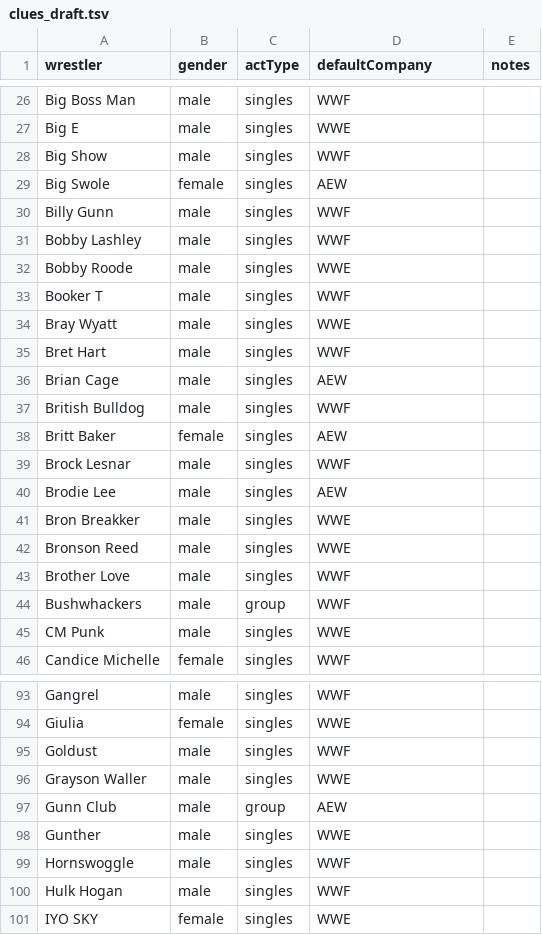
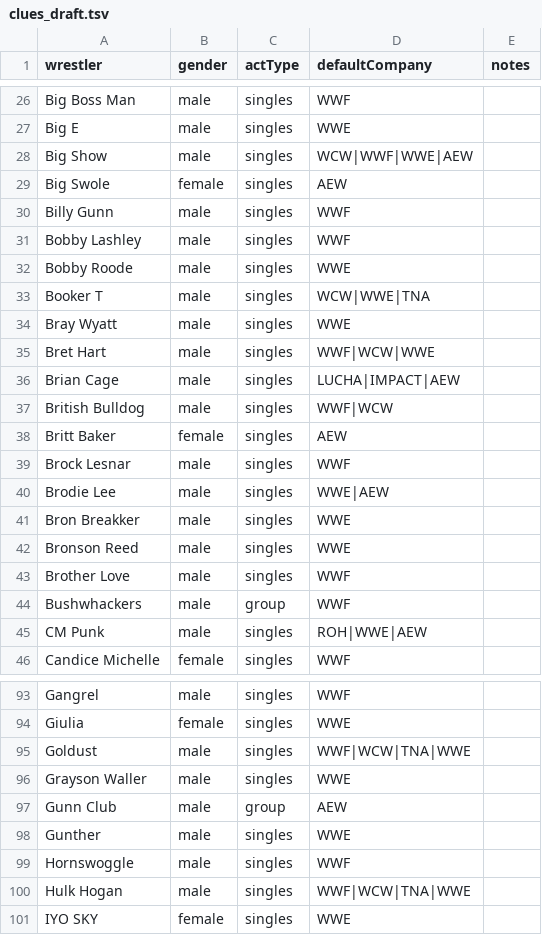
Before and after one commit to Frxsty97/wrestdle, a TSV file: tools/clues_draft.tsv, drawn as a sheet; only a part is shown, gaps mark what is left out; the diff covers the shown part only.

```diff
--- a/tools/clues_draft.tsv
+++ b/tools/clues_draft.tsv
@@ -27,3 +27,3 @@ Big Boss Man	male	singles	WWF
 Big E	male	singles	WWE	
-Big Show	male	singles	WWF	
+Big Show	male	singles	WCW|WWF|WWE|AEW	
 Big Swole	female	singles	AEW	
@@ -32,10 +32,10 @@ Bobby Lashley	male	singles	WWF
 Bobby Roode	male	singles	WWE	
-Booker T	male	singles	WWF	
+Booker T	male	singles	WCW|WWE|TNA	
 Bray Wyatt	male	singles	WWE	
-Bret Hart	male	singles	WWF	
-Brian Cage	male	singles	AEW	
-British Bulldog	male	singles	WWF	
+Bret Hart	male	singles	WWF|WCW|WWE	
+Brian Cage	male	singles	LUCHA|IMPACT|AEW	
+British Bulldog	male	singles	WWF|WCW	
 Britt Baker	female	singles	AEW	
 Brock Lesnar	male	singles	WWF	
-Brodie Lee	male	singles	AEW	
+Brodie Lee	male	singles	WWE|AEW	
 Bron Breakker	male	singles	WWE	
@@ -44,3 +44,3 @@ Brother Love	male	singles	WWF
 Bushwhackers	male	group	WWF	
-CM Punk	male	singles	WWE	
+CM Punk	male	singles	ROH|WWE|AEW	
 Candice Michelle	female	singles	WWF	
@@ -94,3 +94,3 @@ Gangrel	male	singles	WWF
 Giulia	female	singles	WWE	
-Goldust	male	singles	WWF	
+Goldust	male	singles	WWF|WCW|TNA|WWE	
 Grayson Waller	male	singles	WWE	
@@ -99,3 +99,3 @@ Gunther	male	singles	WWE
 Hornswoggle	male	singles	WWF	
-Hulk Hogan	male	singles	WWF	
+Hulk Hogan	male	singles	WWF|WCW|TNA|WWE	
 IYO SKY	female	singles	WWE	
```
Also changed, not shown: 53 edited cells elsewhere in this file, 1 other file.
